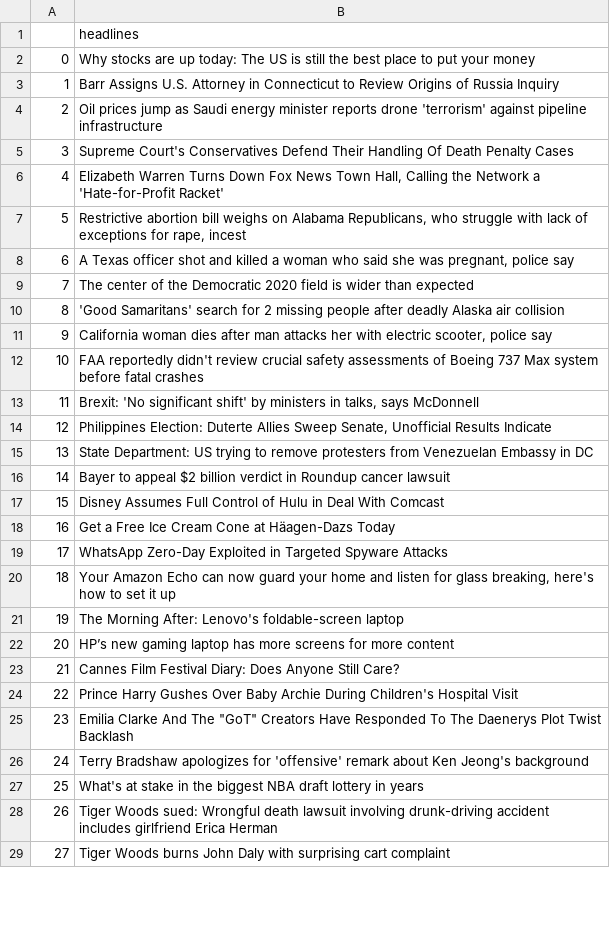
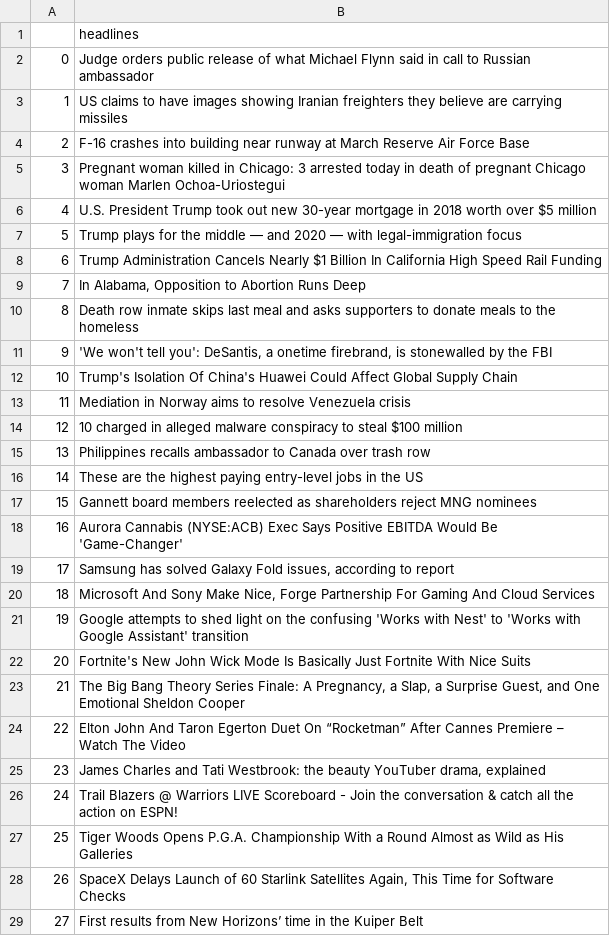
Before and after one commit to dchou1618/YouTox, a CSV file: googleNewsHeadlines.csv, drawn as a sheet; only a part is shown; the diff covers the shown part only.

Commit message:
plot for alg feat

```diff
--- a/googleNewsHeadlines.csv
+++ b/googleNewsHeadlines.csv
@@ -1,29 +1,29 @@
 ,headlines
-0,Why stocks are up today: The US is still the best place to put your money
-1,Barr Assigns U.S. Attorney in Connecticut to Review Origins of Russia Inquiry
-2,Oil prices jump as Saudi energy minister reports drone 'terrorism' against pipeline infrastructure
-3,Supreme Court's Conservatives Defend Their Handling Of Death Penalty Cases
-4,"Elizabeth Warren Turns Down Fox News Town Hall, Calling the Network a 'Hate-for-Profit Racket'"
-5,"Restrictive abortion bill weighs on Alabama Republicans, who struggle with lack of exceptions for rape, incest"
-6,"A Texas officer shot and killed a woman who said she was pregnant, police say"
-7,The center of the Democratic 2020 field is wider than expected
-8,'Good Samaritans' search for 2 missing people after deadly Alaska air collision
-9,"California woman dies after man attacks her with electric scooter, police say"
-10,FAA reportedly didn't review crucial safety assessments of Boeing 737 Max system before fatal crashes
-11,"Brexit: 'No significant shift' by ministers in talks, says McDonnell"
-12,"Philippines Election: Duterte Allies Sweep Senate, Unofficial Results Indicate"
-13,State Department: US trying to remove protesters from Venezuelan Embassy in DC
-14,Bayer to appeal $2 billion verdict in Roundup cancer lawsuit
-15,Disney Assumes Full Control of Hulu in Deal With Comcast
-16,Get a Free Ice Cream Cone at Häagen-Dazs Today
-17,WhatsApp Zero-Day Exploited in Targeted Spyware Attacks
-18,"Your Amazon Echo can now guard your home and listen for glass breaking, here's how to set it up"
-19,The Morning After: Lenovo's foldable-screen laptop
-20,HP’s new gaming laptop has more screens for more content
-21,Cannes Film Festival Diary: Does Anyone Still Care?
-22,Prince Harry Gushes Over Baby Archie During Children's Hospital Visit
-23,"Emilia Clarke And The ""GoT"" Creators Have Responded To The Daenerys Plot Twist Backlash"
-24,Terry Bradshaw apologizes for 'offensive' remark about Ken Jeong's background
-25,What's at stake in the biggest NBA draft lottery in years
-26,Tiger Woods sued: Wrongful death lawsuit involving drunk-driving accident includes girlfriend Erica Herman
-27,Tiger Woods burns John Daly with surprising cart complaint
+0,Judge orders public release of what Michael Flynn said in call to Russian ambassador
+1,US claims to have images showing Iranian freighters they believe are carrying missiles
+2,F-16 crashes into building near runway at March Reserve Air Force Base
+3,Pregnant woman killed in Chicago: 3 arrested today in death of pregnant Chicago woman Marlen Ochoa-Uriostegui
+4,U.S. President Trump took out new 30-year mortgage in 2018 worth over $5 million
+5,Trump plays for the middle — and 2020 — with legal-immigration focus
+6,Trump Administration Cancels Nearly $1 Billion In California High Speed Rail Funding
+7,"In Alabama, Opposition to Abortion Runs Deep"
+8,Death row inmate skips last meal and asks supporters to donate meals to the homeless
+9,"'We won't tell you': DeSantis, a onetime firebrand, is stonewalled by the FBI"
+10,Trump's Isolation Of China's Huawei Could Affect Global Supply Chain
+11,Mediation in Norway aims to resolve Venezuela crisis
+12,10 charged in alleged malware conspiracy to steal $100 million
+13,Philippines recalls ambassador to Canada over trash row
+14,These are the highest paying entry-level jobs in the US
+15,Gannett board members reelected as shareholders reject MNG nominees
+16,Aurora Cannabis (NYSE:ACB) Exec Says Positive EBITDA Would Be 'Game-Changer'
+17,"Samsung has solved Galaxy Fold issues, according to report"
+18,"Microsoft And Sony Make Nice, Forge Partnership For Gaming And Cloud Services"
+19,Google attempts to shed light on the confusing 'Works with Nest' to 'Works with Google Assistant' transition
+20,Fortnite's New John Wick Mode Is Basically Just Fortnite With Nice Suits
+21,"The Big Bang Theory Series Finale: A Pregnancy, a Slap, a Surprise Guest, and One Emotional Sheldon Cooper"
+22,Elton John And Taron Egerton Duet On “Rocketman” After Cannes Premiere – Watch The Video
+23,"James Charles and Tati Westbrook: the beauty YouTuber drama, explained"
+24,Trail Blazers @ Warriors LIVE Scoreboard - Join the conversation & catch all the action on ESPN!
+25,Tiger Woods Opens P.G.A. Championship With a Round Almost as Wild as His Galleries
+26,"SpaceX Delays Launch of 60 Starlink Satellites Again, This Time for Software Checks"
+27,First results from New Horizons’ time in the Kuiper Belt
```
Also changed, not shown: 2 removed rows and 36 edited cells elsewhere in this file, 12 other files.
